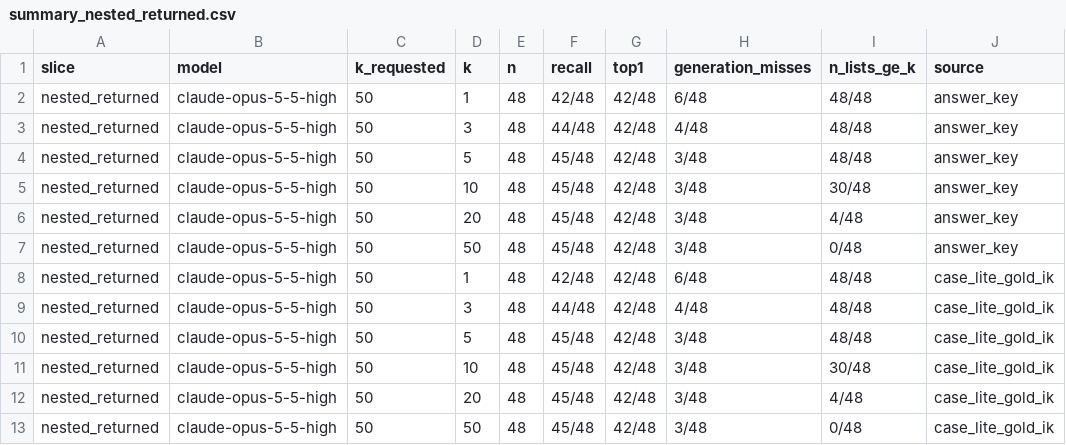
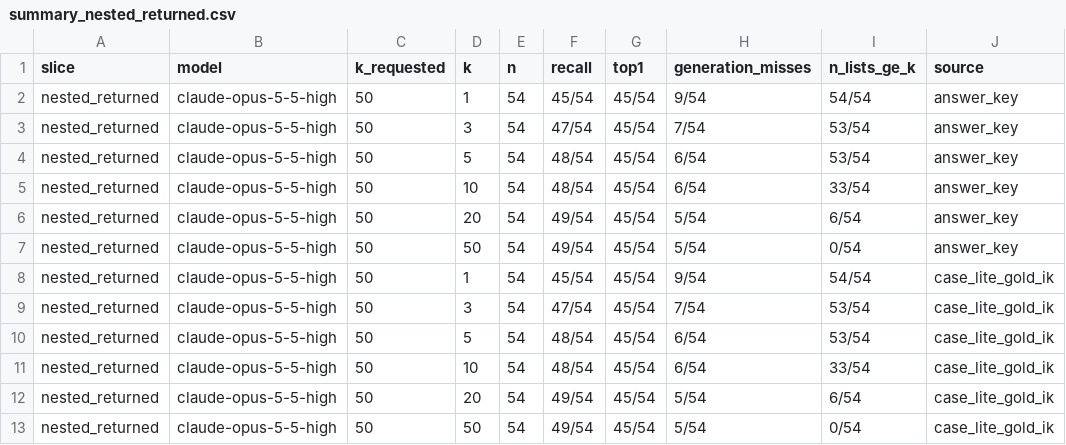
Before and after one commit to IlkhamFY/spectro-agent, a CSV file: analysis/iclr_rebuttal_nov2026/ask50/summary_nested_returned.csv, drawn as a sheet.

Commit message:
Include the returned first nested batch in the ask-50 scores.
Co-authored-by: ilkham <IlkhamFY@users.noreply.github.com>

```diff
--- a/analysis/iclr_rebuttal_nov2026/ask50/summary_nested_returned.csv
+++ b/analysis/iclr_rebuttal_nov2026/ask50/summary_nested_returned.csv
@@ -1,13 +1,13 @@
 slice,model,k_requested,k,n,recall,top1,generation_misses,n_lists_ge_k,source
-nested_returned,claude-opus-5-5-high,50,1,48,42/48,42/48,6/48,48/48,answer_key
-nested_returned,claude-opus-5-5-high,50,3,48,44/48,42/48,4/48,48/48,answer_key
-nested_returned,claude-opus-5-5-high,50,5,48,45/48,42/48,3/48,48/48,answer_key
-nested_returned,claude-opus-5-5-high,50,10,48,45/48,42/48,3/48,30/48,answer_key
-nested_returned,claude-opus-5-5-high,50,20,48,45/48,42/48,3/48,4/48,answer_key
-nested_returned,claude-opus-5-5-high,50,50,48,45/48,42/48,3/48,0/48,answer_key
-nested_returned,claude-opus-5-5-high,50,1,48,42/48,42/48,6/48,48/48,case_lite_gold_ik
-nested_returned,claude-opus-5-5-high,50,3,48,44/48,42/48,4/48,48/48,case_lite_gold_ik
-nested_returned,claude-opus-5-5-high,50,5,48,45/48,42/48,3/48,48/48,case_lite_gold_ik
-nested_returned,claude-opus-5-5-high,50,10,48,45/48,42/48,3/48,30/48,case_lite_gold_ik
-nested_returned,claude-opus-5-5-high,50,20,48,45/48,42/48,3/48,4/48,case_lite_gold_ik
-nested_returned,claude-opus-5-5-high,50,50,48,45/48,42/48,3/48,0/48,case_lite_gold_ik
+nested_returned,claude-opus-5-5-high,50,1,54,45/54,45/54,9/54,54/54,answer_key
+nested_returned,claude-opus-5-5-high,50,3,54,47/54,45/54,7/54,53/54,answer_key
+nested_returned,claude-opus-5-5-high,50,5,54,48/54,45/54,6/54,53/54,answer_key
+nested_returned,claude-opus-5-5-high,50,10,54,48/54,45/54,6/54,33/54,answer_key
+nested_returned,claude-opus-5-5-high,50,20,54,49/54,45/54,5/54,6/54,answer_key
+nested_returned,claude-opus-5-5-high,50,50,54,49/54,45/54,5/54,0/54,answer_key
+nested_returned,claude-opus-5-5-high,50,1,54,45/54,45/54,9/54,54/54,case_lite_gold_ik
+nested_returned,claude-opus-5-5-high,50,3,54,47/54,45/54,7/54,53/54,case_lite_gold_ik
+nested_returned,claude-opus-5-5-high,50,5,54,48/54,45/54,6/54,53/54,case_lite_gold_ik
+nested_returned,claude-opus-5-5-high,50,10,54,48/54,45/54,6/54,33/54,case_lite_gold_ik
+nested_returned,claude-opus-5-5-high,50,20,54,49/54,45/54,5/54,6/54,case_lite_gold_ik
+nested_returned,claude-opus-5-5-high,50,50,54,49/54,45/54,5/54,0/54,case_lite_gold_ik
```
Also changed, not shown: 4 other files.
